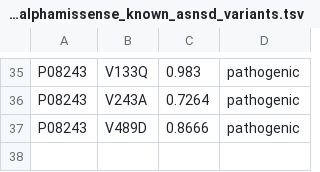
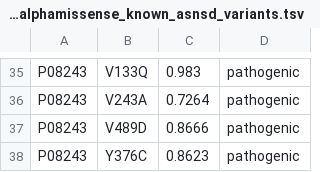
Before and after one commit to StephenStaklinski/alphamissense_asns, a TSV file: results/extracted_alphamissense_known_asnsd_variants.tsv, drawn as a sheet; only a part is shown, gaps mark what is left out; the diff names each change by its address in the sheet, - before the commit and + after, or states it on an @@ line.

```diff
--- a/results/extracted_alphamissense_known_asnsd_variants.tsv
+++ b/results/extracted_alphamissense_known_asnsd_variants.tsv
+row 38: P08243 | Y376C | 0.8623 | pathogenic
```
Also changed, not shown: data/asnsd_variants_raw_data/asnsd_literature_summary.csv, 5 other files.
